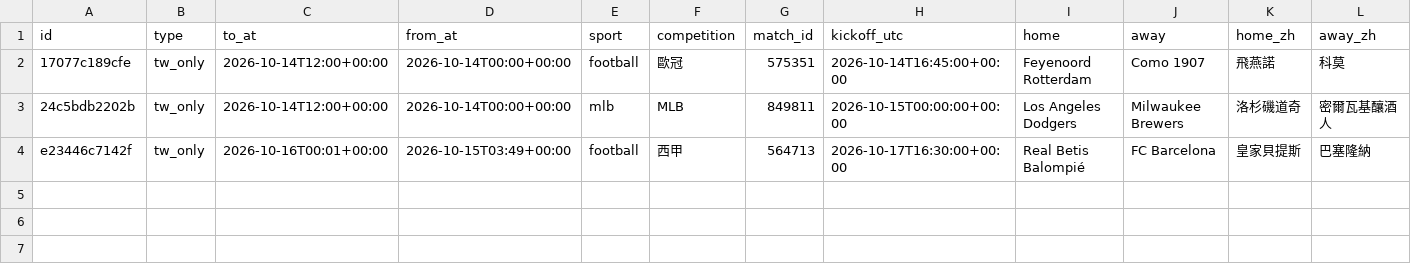
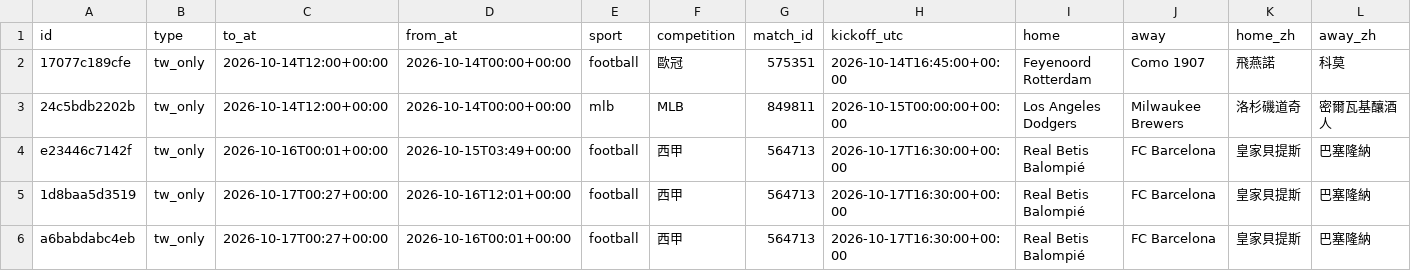
Before and after one commit to panchiyu1-cloud/sports-analyzer, a CSV file: data/moves/events.csv, drawn as a sheet; only a part is shown; rows hold the shown columns only; the diff names each change by its address in the sheet, - before the commit and + after, or states it on an @@ line.

```diff
--- a/data/moves/events.csv
+++ b/data/moves/events.csv
+row 5: 1d8baa5d3519 | tw_only | 2026-10-17T00:27+00:00 | 2026-10-16T12:01+00:00 | football | 西甲 | 564713 | 2026-10-17T16:30:00+00:00 | Real Betis Balompié | FC Barcelona | 皇家貝提斯 | 巴塞隆納
+row 6: a6babdabc4eb | tw_only | 2026-10-17T00:27+00:00 | 2026-10-16T00:01+00:00 | football | 西甲 | 564713 | 2026-10-17T16:30:00+00:00 | Real Betis Balompié | FC Barcelona | 皇家貝提斯 | 巴塞隆納
```
Also changed, not shown: data/ledger.csv, data/reviews/football.csv, 14 other files.
